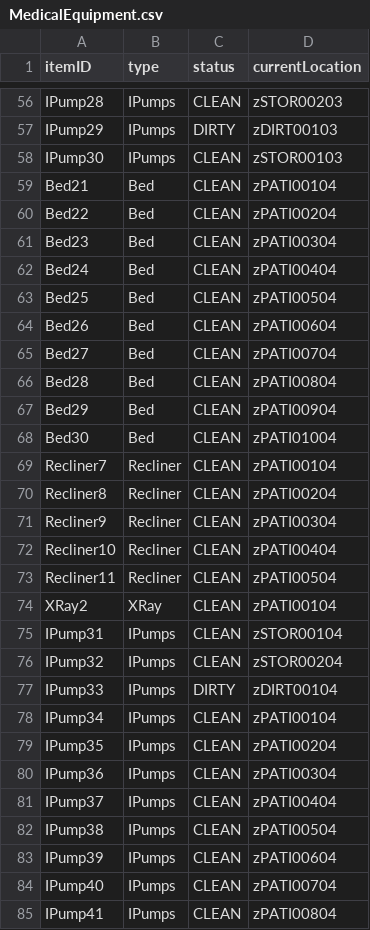
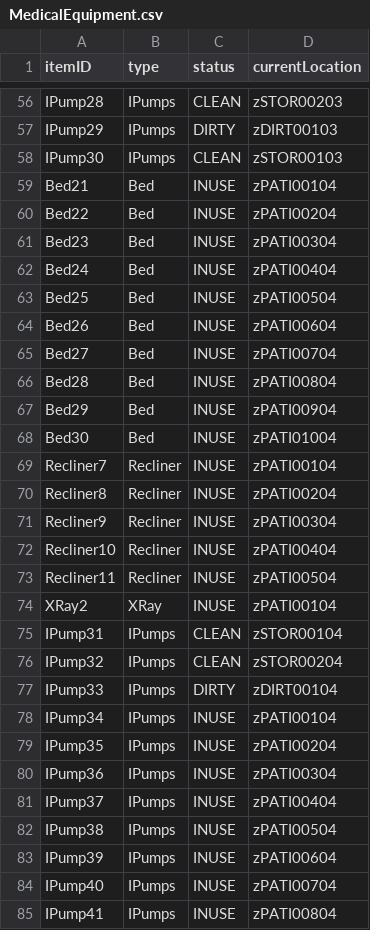
Before and after one commit to CS3733-D22-Team-Z/Iteration4, a CSV file: MedicalEquipment.csv, drawn as a sheet; only a part is shown, gaps mark what is left out; the diff covers the shown part only.

```diff
--- a/MedicalEquipment.csv
+++ b/MedicalEquipment.csv
@@ -58,18 +58,18 @@ IPump29,IPumps,DIRTY,zDIRT00103
 IPump30,IPumps,CLEAN,zSTOR00103
-Bed21,Bed,CLEAN,zPATI00104
-Bed22,Bed,CLEAN,zPATI00204
-Bed23,Bed,CLEAN,zPATI00304
-Bed24,Bed,CLEAN,zPATI00404
-Bed25,Bed,CLEAN,zPATI00504
-Bed26,Bed,CLEAN,zPATI00604
-Bed27,Bed,CLEAN,zPATI00704
-Bed28,Bed,CLEAN,zPATI00804
-Bed29,Bed,CLEAN,zPATI00904
-Bed30,Bed,CLEAN,zPATI01004
-Recliner7,Recliner,CLEAN,zPATI00104
-Recliner8,Recliner,CLEAN,zPATI00204
-Recliner9,Recliner,CLEAN,zPATI00304
-Recliner10,Recliner,CLEAN,zPATI00404
-Recliner11,Recliner,CLEAN,zPATI00504
-XRay2,XRay,CLEAN,zPATI00104
+Bed21,Bed,INUSE,zPATI00104
+Bed22,Bed,INUSE,zPATI00204
+Bed23,Bed,INUSE,zPATI00304
+Bed24,Bed,INUSE,zPATI00404
+Bed25,Bed,INUSE,zPATI00504
+Bed26,Bed,INUSE,zPATI00604
+Bed27,Bed,INUSE,zPATI00704
+Bed28,Bed,INUSE,zPATI00804
+Bed29,Bed,INUSE,zPATI00904
+Bed30,Bed,INUSE,zPATI01004
+Recliner7,Recliner,INUSE,zPATI00104
+Recliner8,Recliner,INUSE,zPATI00204
+Recliner9,Recliner,INUSE,zPATI00304
+Recliner10,Recliner,INUSE,zPATI00404
+Recliner11,Recliner,INUSE,zPATI00504
+XRay2,XRay,INUSE,zPATI00104
 IPump31,IPumps,CLEAN,zSTOR00104
@@ -77,9 +77,9 @@ IPump32,IPumps,CLEAN,zSTOR00204
 IPump33,IPumps,DIRTY,zDIRT00104
-IPump34,IPumps,CLEAN,zPATI00104
-IPump35,IPumps,CLEAN,zPATI00204
-IPump36,IPumps,CLEAN,zPATI00304
-IPump37,IPumps,CLEAN,zPATI00404
-IPump38,IPumps,CLEAN,zPATI00504
-IPump39,IPumps,CLEAN,zPATI00604
-IPump40,IPumps,CLEAN,zPATI00704
-IPump41,IPumps,CLEAN,zPATI00804
+IPump34,IPumps,INUSE,zPATI00104
+IPump35,IPumps,INUSE,zPATI00204
+IPump36,IPumps,INUSE,zPATI00304
+IPump37,IPumps,INUSE,zPATI00404
+IPump38,IPumps,INUSE,zPATI00504
+IPump39,IPumps,INUSE,zPATI00604
+IPump40,IPumps,INUSE,zPATI00704
+IPump41,IPumps,INUSE,zPATI00804
```
Also changed, not shown: 73 edited cells elsewhere in this file, 1 other file.
